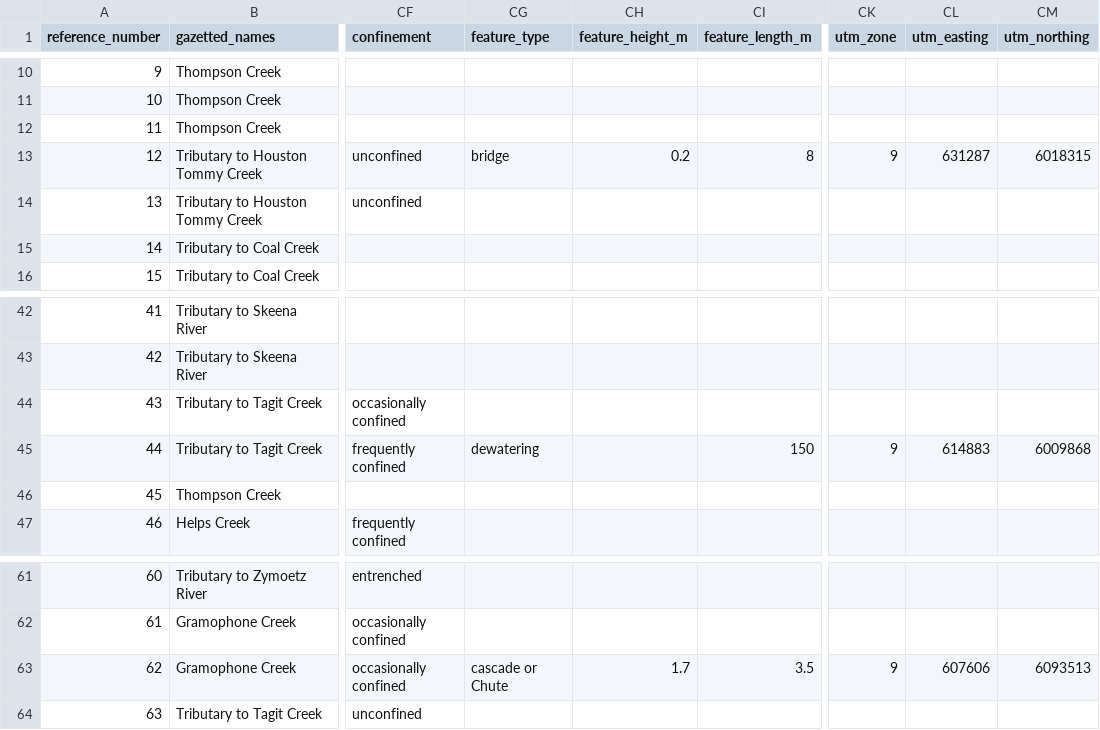
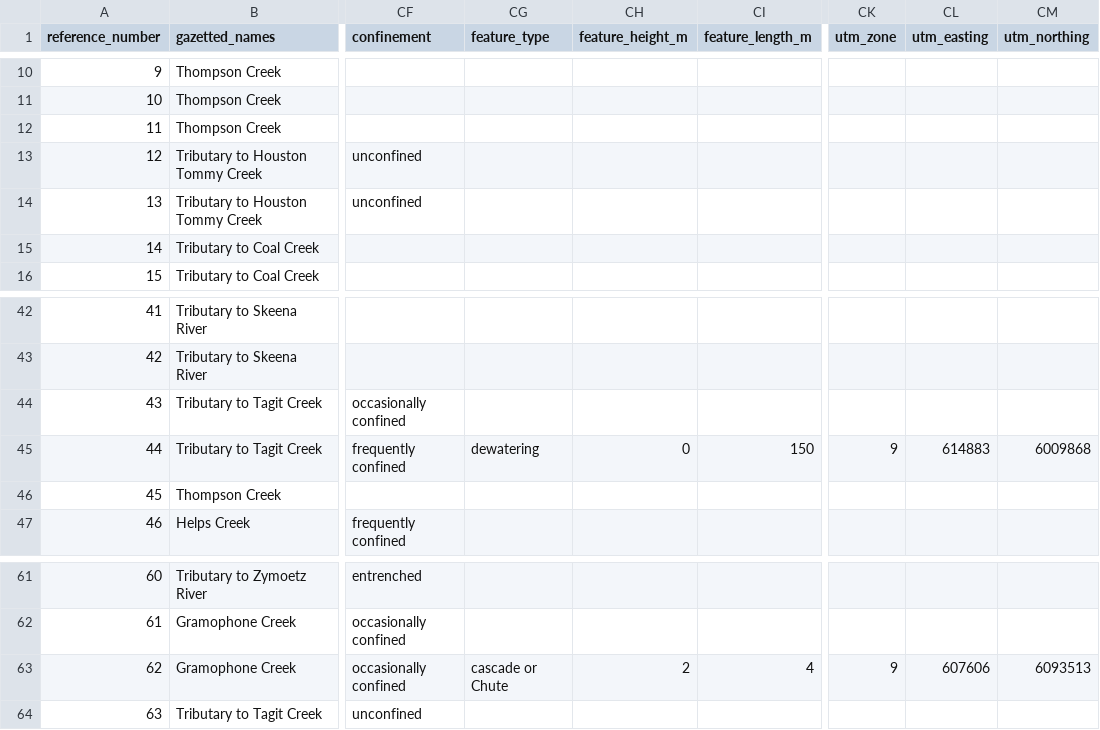
Before and after one commit to NewGraphEnvironment/fish_passage_skeena_2023_reporting, a CSV file: data/backup/step_4_stream_site_data.csv, drawn as a sheet; only a part is shown, gaps mark what is left out; the diff names each change by its address in the sheet, - before the commit and + after, or states it on an @@ line.

Commit message:
close #122 round feature hieght/lenght to nearest m. Ensure height and length present. Remove bridge features (thing called pscis for that type of data)

```diff
--- a/data/backup/step_4_stream_site_data.csv
+++ b/data/backup/step_4_stream_site_data.csv
-CG13 (feature_type): bridge
+CG13 (feature_type): (empty)
-CH13 (feature_height_m): 0.2
+CH13 (feature_height_m): (empty)
-CI13 (feature_length_m): 8
+CI13 (feature_length_m): (empty)
-CK13 (utm_zone): 9
+CK13 (utm_zone): (empty)
-CL13 (utm_easting): 631287
+CL13 (utm_easting): (empty)
-CM13 (utm_northing): 6018315
+CM13 (utm_northing): (empty)
-CH45 (feature_height_m): (empty)
+CH45 (feature_height_m): 0
-CH63 (feature_height_m): 1.7
+CH63 (feature_height_m): 2
-CI63 (feature_length_m): 3.5
+CI63 (feature_length_m): 4
```
Also changed, not shown: 2 other files.
